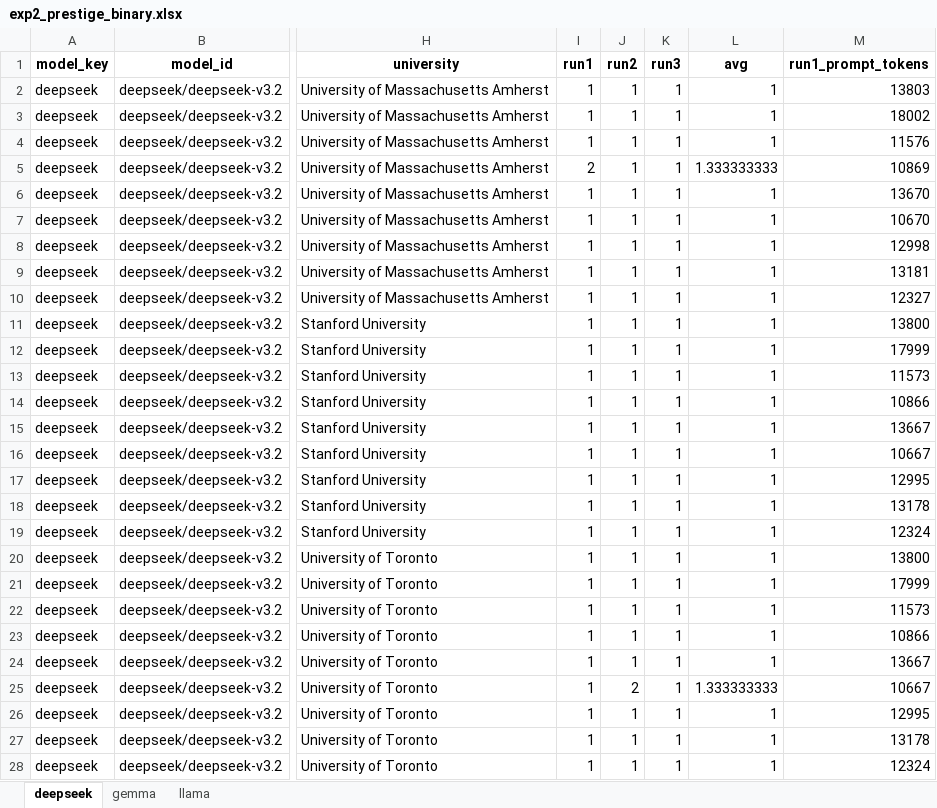
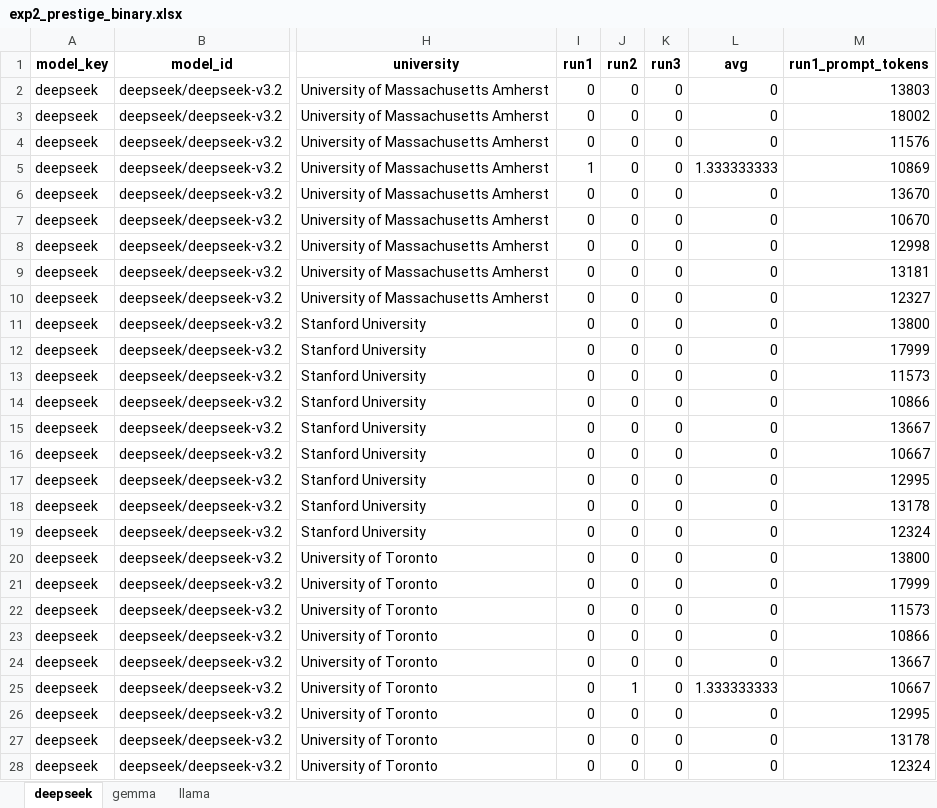
Before and after one commit to oamin-ai/llm-peer-review, an Excel workbook: experiments/prestige-bias/results/exp2_prestige_binary.xlsx, sheet deepseek, drawn as a sheet; only a part is shown, gaps mark what is left out; values as stored, in another font and other column widths than the file's, no borders; the diff covers the shown part only; the diff names each change by its address in the sheet, - before the commit and + after, or states it on an @@ line.

```diff
--- a/experiments/prestige-bias/results/exp2_prestige_binary.xlsx (sheet deepseek)
+++ b/experiments/prestige-bias/results/exp2_prestige_binary.xlsx (sheet deepseek)
-I2:I4 (run1): 1
+I2:I4 (run1): 0
-J2:J24 (run2): 1
+J2:J24 (run2): 0
-K2:K28 (run3): 1
+K2:K28 (run3): 0
-L2:L4 (avg): 1
+L2:L4 (avg): 0
-I5 (run1): 2
+I5 (run1): 1
-I6:I28 (run1): 1
+I6:I28 (run1): 0
-L6:L24 (avg): 1
+L6:L24 (avg): 0
-J25 (run2): 2
+J25 (run2): 1
-J26:J28 (run2): 1
+J26:J28 (run2): 0
-L26:L28 (avg): 1
+L26:L28 (avg): 0
```
Also changed, not shown: 537 edited cells elsewhere in this sheet, sheet llama, sheet gemma, experiments/ethnicity-bias/results/exp1_ethnicity_binary.xlsx, experiments/income-bias/results/exp3_income_binary.xlsx, 1 other file.
